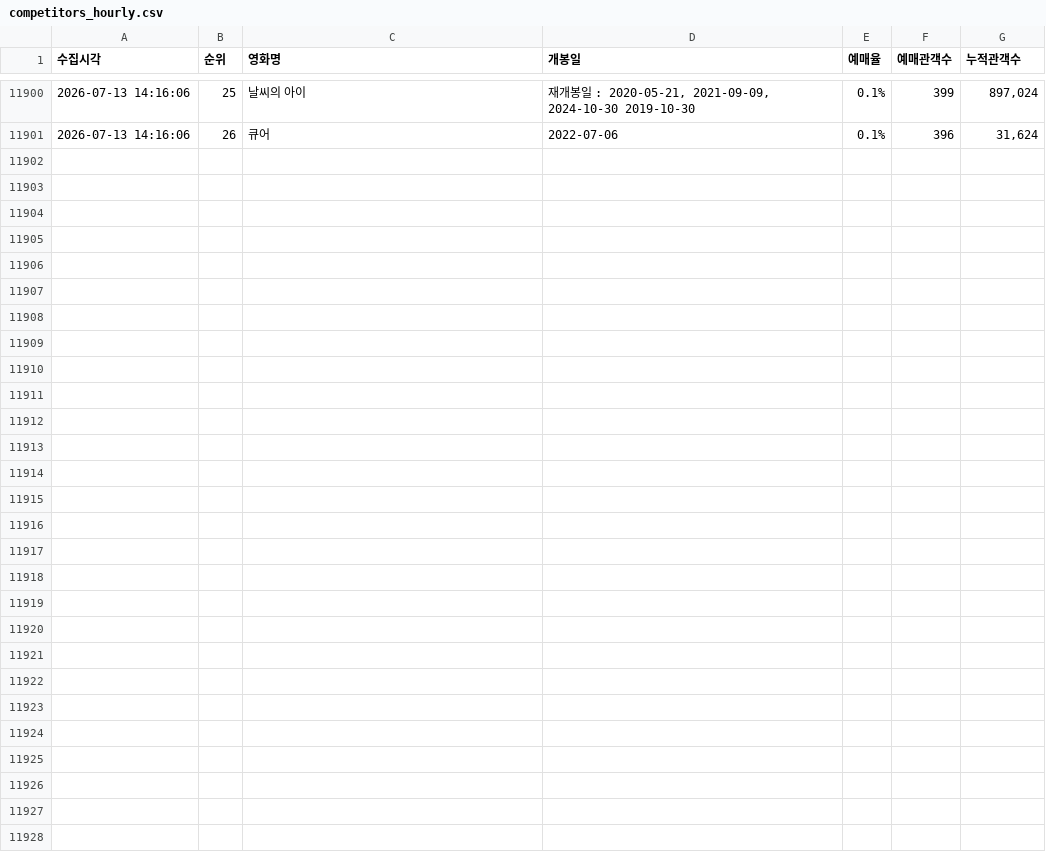
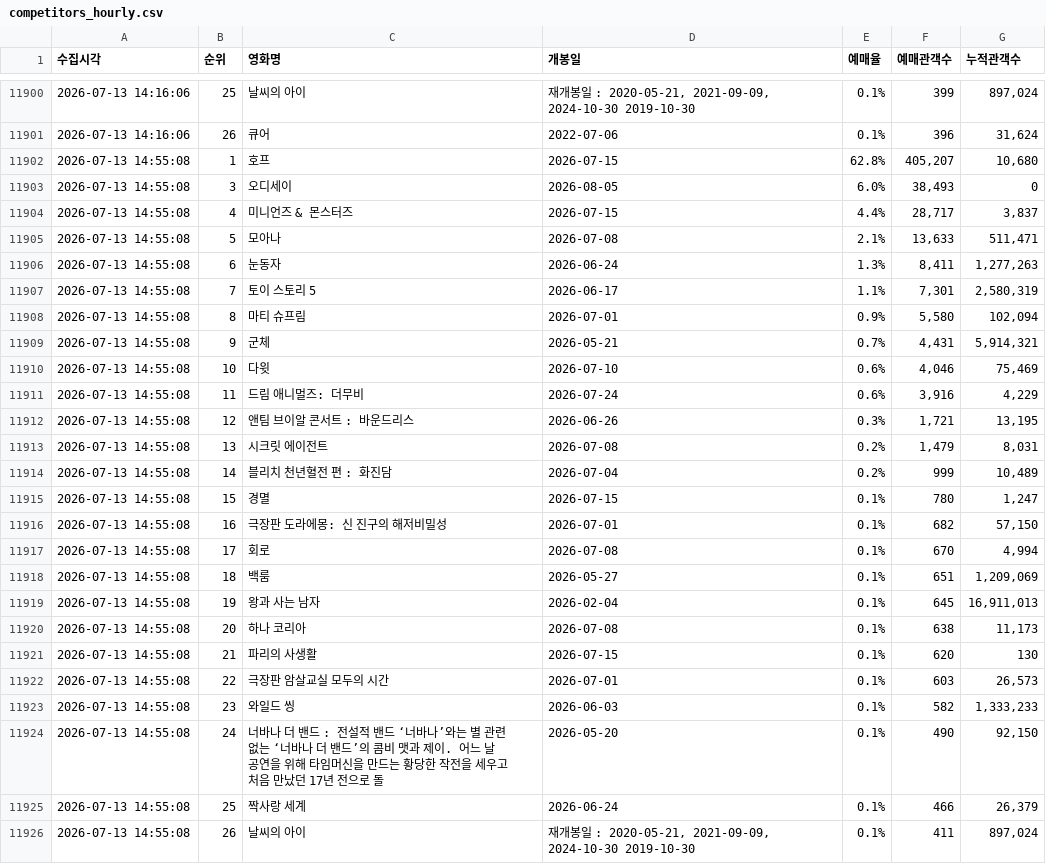
Before and after one commit to jaywhyyang/greenland2, a CSV file: competitors_hourly.csv, drawn as a sheet; only a part is shown, gaps mark what is left out; the diff names each change by its address in the sheet, - before the commit and + after, or states it on an @@ line.

```diff
--- a/competitors_hourly.csv
+++ b/competitors_hourly.csv
+row 11902: 2026-07-13 14:55:08 | 1 | 호프 | 2026-07-15 | 62.8% | 405,207 | 10,680
+row 11903: 2026-07-13 14:55:08 | 3 | 오디세이 | 2026-08-05 | 6.0% | 38,493 | 0
+row 11904: 2026-07-13 14:55:08 | 4 | 미니언즈 & 몬스터즈 | 2026-07-15 | 4.4% | 28,717 | 3,837
+row 11905: 2026-07-13 14:55:08 | 5 | 모아나 | 2026-07-08 | 2.1% | 13,633 | 511,471
+row 11906: 2026-07-13 14:55:08 | 6 | 눈동자 | 2026-06-24 | 1.3% | 8,411 | 1,277,263
+row 11907: 2026-07-13 14:55:08 | 7 | 토이 스토리 5 | 2026-06-17 | 1.1% | 7,301 | 2,580,319
+row 11908: 2026-07-13 14:55:08 | 8 | 마티 슈프림 | 2026-07-01 | 0.9% | 5,580 | 102,094
+row 11909: 2026-07-13 14:55:08 | 9 | 군체 | 2026-05-21 | 0.7% | 4,431 | 5,914,321
+row 11910: 2026-07-13 14:55:08 | 10 | 다윗 | 2026-07-10 | 0.6% | 4,046 | 75,469
+row 11911: 2026-07-13 14:55:08 | 11 | 드림 애니멀즈: 더무비 | 2026-07-24 | 0.6% | 3,916 | 4,229
+row 11912: 2026-07-13 14:55:08 | 12 | 앤팀 브이알 콘서트 : 바운드리스 | 2026-06-26 | 0.3% | 1,721 | 13,195
+row 11913: 2026-07-13 14:55:08 | 13 | 시크릿 에이전트 | 2026-07-08 | 0.2% | 1,479 | 8,031
+row 11914: 2026-07-13 14:55:08 | 14 | 블리치 천년혈전 편 : 화진담 | 2026-07-04 | 0.2% | 999 | 10,489
+row 11915: 2026-07-13 14:55:08 | 15 | 경멸 | 2026-07-15 | 0.1% | 780 | 1,247
+row 11916: 2026-07-13 14:55:08 | 16 | 극장판 도라에몽: 신 진구의 해저비밀성 | 2026-07-01 | 0.1% | 682 | 57,150
+row 11917: 2026-07-13 14:55:08 | 17 | 회로 | 2026-07-08 | 0.1% | 670 | 4,994
+row 11918: 2026-07-13 14:55:08 | 18 | 백룸 | 2026-05-27 | 0.1% | 651 | 1,209,069
+row 11919: 2026-07-13 14:55:08 | 19 | 왕과 사는 남자 | 2026-02-04 | 0.1% | 645 | 16,911,013
+row 11920: 2026-07-13 14:55:08 | 20 | 하나 코리아 | 2026-07-08 | 0.1% | 638 | 11,173
+row 11921: 2026-07-13 14:55:08 | 21 | 파리의 사생활 | 2026-07-15 | 0.1% | 620 | 130
+row 11922: 2026-07-13 14:55:08 | 22 | 극장판 암살교실 모두의 시간 | 2026-07-01 | 0.1% | 603 | 26,573
+row 11923: 2026-07-13 14:55:08 | 23 | 와일드 씽 | 2026-06-03 | 0.1% | 582 | 1,333,233
+row 11924: 2026-07-13 14:55:08 | 24 | 너바나 더 밴드 : 전설적 밴드 ‘너바나’와는 별 관련 없는 ‘너바나 더 밴드’의 콤비 맷과 제이. 어느 날 공연을 위해 타임머신을 만드는 황당한 작전을 세우고 처음 만났던 17년 전으로 돌 | 2026-05-20 | 0.1% | 490 | 92,150
+row 11925: 2026-07-13 14:55:08 | 25 | 짝사랑 세계 | 2026-06-24 | 0.1% | 466 | 26,379
+row 11926: 2026-07-13 14:55:08 | 26 | 날씨의 아이 | 재개봉일 : 2020-05-21, 2021-09-09, 2024-10-30 2019-10-30 | 0.1% | 411 | 897,024
```
Also changed, not shown: greenland2_hourly.csv, 3 other files.
